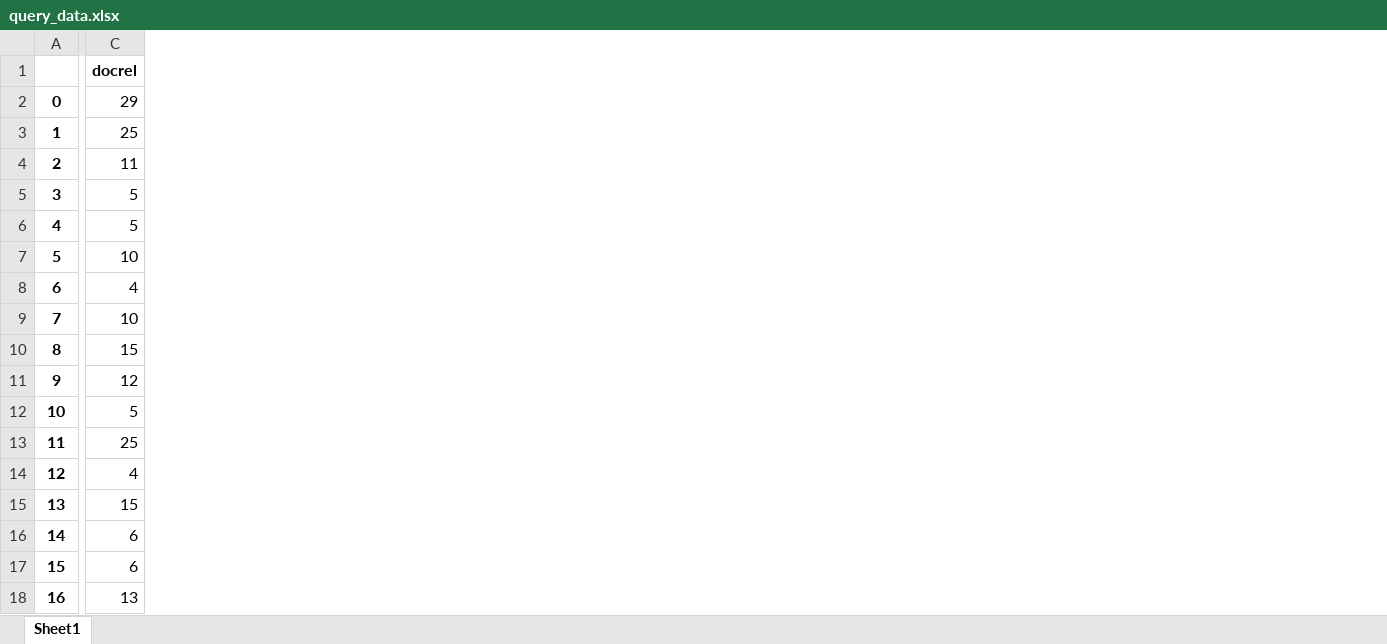
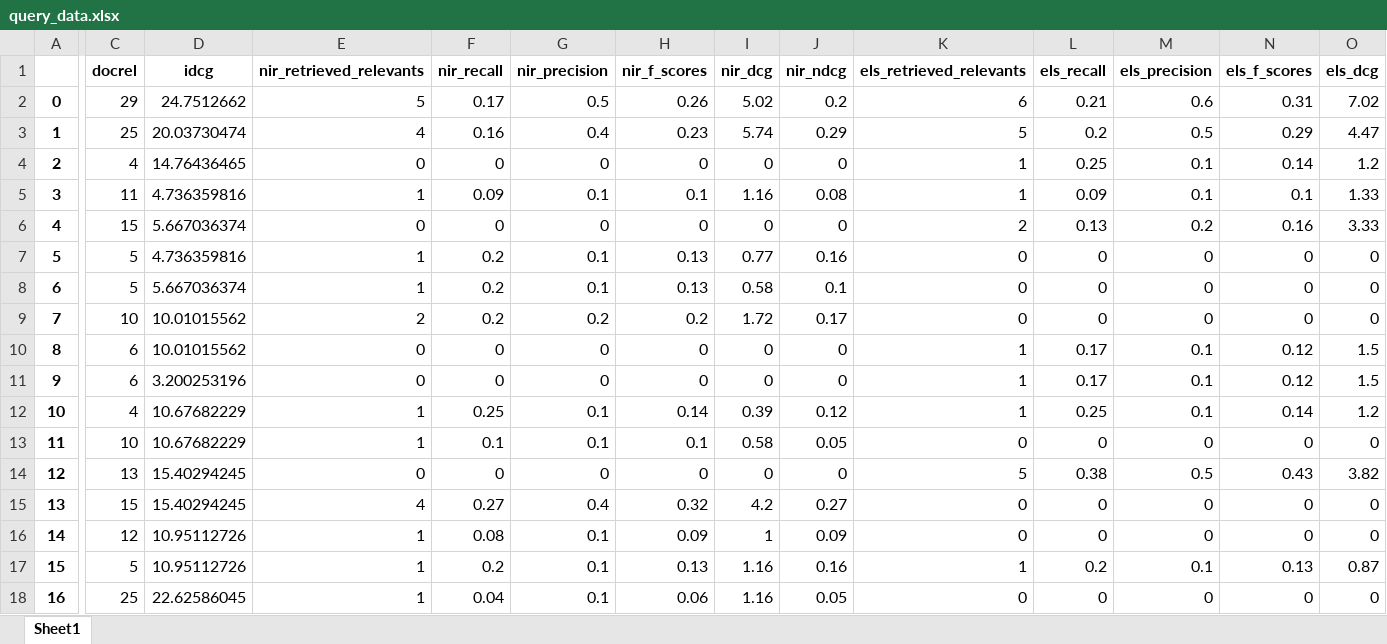
Before and after one commit to sira-serverless-ir-arch/evaluete-nir, an Excel workbook: xls/query_data.xlsx, sheet Sheet1, drawn as a sheet; only a part is shown, gaps mark what is left out; values as stored, in another font and other column widths than the file's, no borders; the diff covers the shown part only; the diff names each change by its address in the sheet, - before the commit and + after, or states it on an @@ line.

```diff
--- a/xls/query_data.xlsx (sheet Sheet1)
+++ b/xls/query_data.xlsx (sheet Sheet1)
+column D (idcg), rows 2-18: 24.7512662 | 20.03730474 | 14.76436465 | 4.736359816 | 5.667036374 | 4.736359816 | 5.667036374 | 10.01015562 | 10.01015562 | 3.200253196 | 10.67682229 | 10.67682229 | 15.40294245 | 15.40294245 | 10.95112726 | 10.95112726 | 22.62586045
+column E (nir_retrieved_relevants), rows 2-18: 5 | 4 | 0 | 1 | 0 | 1 | 1 | 2 | 0 | 0 | 1 | 1 | 0 | 4 | 1 | 1 | 1
+column F (nir_recall), rows 2-18: 0.17 | 0.16 | 0 | 0.09 | 0 | 0.2 | 0.2 | 0.2 | 0 | 0 | 0.25 | 0.1 | 0 | 0.27 | 0.08 | 0.2 | 0.04
+column G (nir_precision), rows 2-18: 0.5 | 0.4 | 0 | 0.1 | 0 | 0.1 | 0.1 | 0.2 | 0 | 0 | 0.1 | 0.1 | 0 | 0.4 | 0.1 | 0.1 | 0.1
+column H (nir_f_scores), rows 2-18: 0.26 | 0.23 | 0 | 0.1 | 0 | 0.13 | 0.13 | 0.2 | 0 | 0 | 0.14 | 0.1 | 0 | 0.32 | 0.09 | 0.13 | 0.06
+column I (nir_dcg), rows 2-18: 5.02 | 5.74 | 0 | 1.16 | 0 | 0.77 | 0.58 | 1.72 | 0 | 0 | 0.39 | 0.58 | 0 | 4.2 | 1 | 1.16 | 1.16
+column J (nir_ndcg), rows 2-18: 0.2 | 0.29 | 0 | 0.08 | 0 | 0.16 | 0.1 | 0.17 | 0 | 0 | 0.12 | 0.05 | 0 | 0.27 | 0.09 | 0.16 | 0.05
+column K (els_retrieved_relevants), rows 2-18: 6 | 5 | 1 | 1 | 2 | 0 | 0 | 0 | 1 | 1 | 1 | 0 | 5 | 0 | 0 | 1 | 0
+column L (els_recall), rows 2-18: 0.21 | 0.2 | 0.25 | 0.09 | 0.13 | 0 | 0 | 0 | 0.17 | 0.17 | 0.25 | 0 | 0.38 | 0 | 0 | 0.2 | 0
+column M (els_precision), rows 2-18: 0.6 | 0.5 | 0.1 | 0.1 | 0.2 | 0 | 0 | 0 | 0.1 | 0.1 | 0.1 | 0 | 0.5 | 0 | 0 | 0.1 | 0
+column N (els_f_scores), rows 2-18: 0.31 | 0.29 | 0.14 | 0.1 | 0.16 | 0 | 0 | 0 | 0.12 | 0.12 | 0.14 | 0 | 0.43 | 0 | 0 | 0.13 | 0
+column O (els_dcg), rows 2-18: 7.02 | 4.47 | 1.2 | 1.33 | 3.33 | 0 | 0 | 0 | 1.5 | 1.5 | 1.2 | 0 | 3.82 | 0 | 0 | 0.87 | 0
-C4 (docrel): 11
+C4 (docrel): 4
-C5 (docrel): 5
+C5 (docrel): 11
-C6 (docrel): 5
+C6 (docrel): 15
-C7 (docrel): 10
+C7 (docrel): 5
-C8 (docrel): 4
+C8 (docrel): 5
-C10 (docrel): 15
+C10 (docrel): 6
-C11 (docrel): 12
+C11 (docrel): 6
-C12 (docrel): 5
+C12 (docrel): 4
-C13 (docrel): 25
+C13 (docrel): 10
-C14 (docrel): 4
+C14 (docrel): 13
-C16 (docrel): 6
+C16 (docrel): 12
-C17 (docrel): 6
+C17 (docrel): 5
-C18 (docrel): 13
+C18 (docrel): 25
```
Also changed, not shown: 1 added column elsewhere in this sheet, 22 other files.
